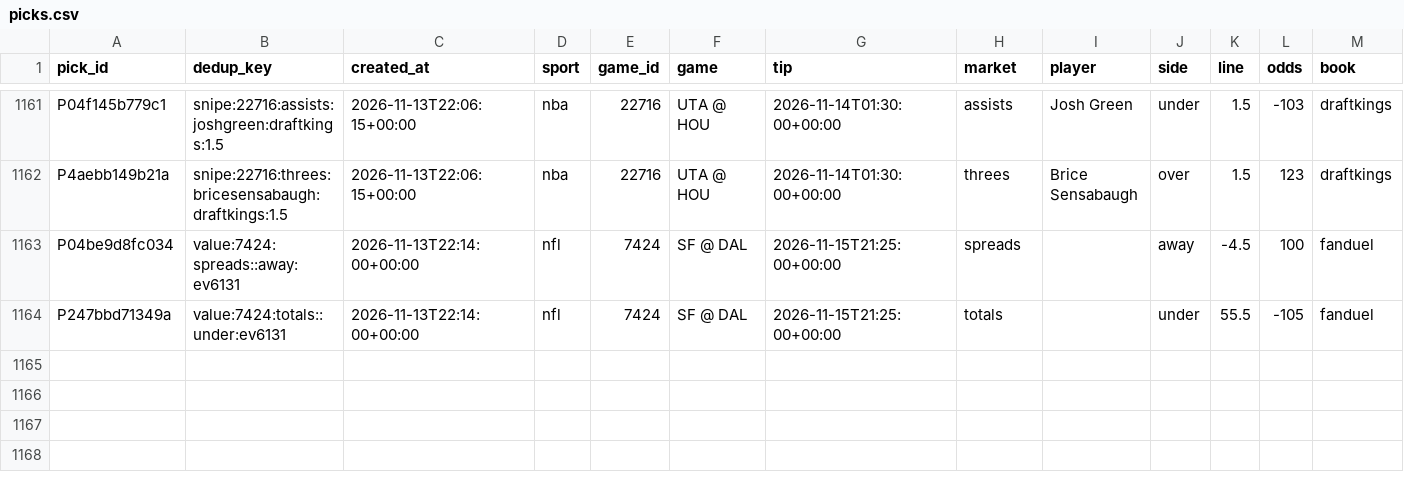
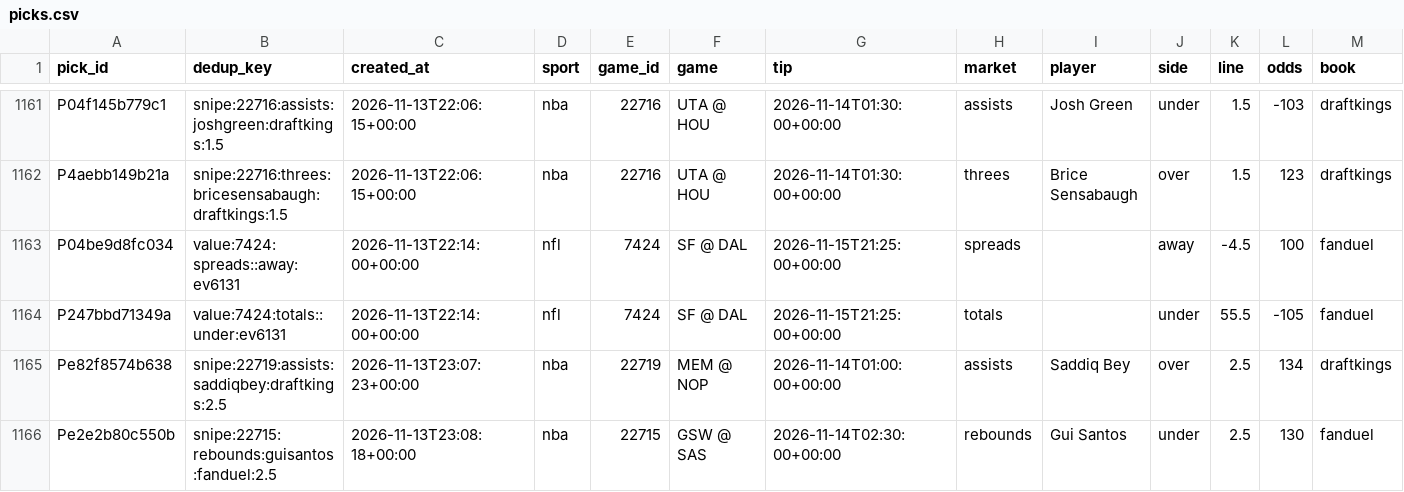
Before and after one commit to PirateKingInc/test-m11, a CSV file: ledger/picks.csv, drawn as a sheet; only a part is shown, gaps mark what is left out; rows hold the shown columns only; the diff names each change by its address in the sheet, - before the commit and + after, or states it on an @@ line.

```diff
--- a/ledger/picks.csv
+++ b/ledger/picks.csv
+row 1165: Pe82f8574b638 | snipe:22719:assists:saddiqbey:draftkings:2.5 | 2026-11-13T23:07:23+00:00 | nba | 22719 | MEM @ NOP | 2026-11-14T01:00:00+00:00 | assists | Saddiq Bey | over | 2.5 | 134 | draftkings
+row 1166: Pe2e2b80c550b | snipe:22715:rebounds:guisantos:fanduel:2.5 | 2026-11-13T23:08:18+00:00 | nba | 22715 | GSW @ SAS | 2026-11-14T02:30:00+00:00 | rebounds | Gui Santos | under | 2.5 | 130 | fanduel
```
Also changed, not shown: ledger/annotations.csv, ledger/labels.csv, 2 other files.
